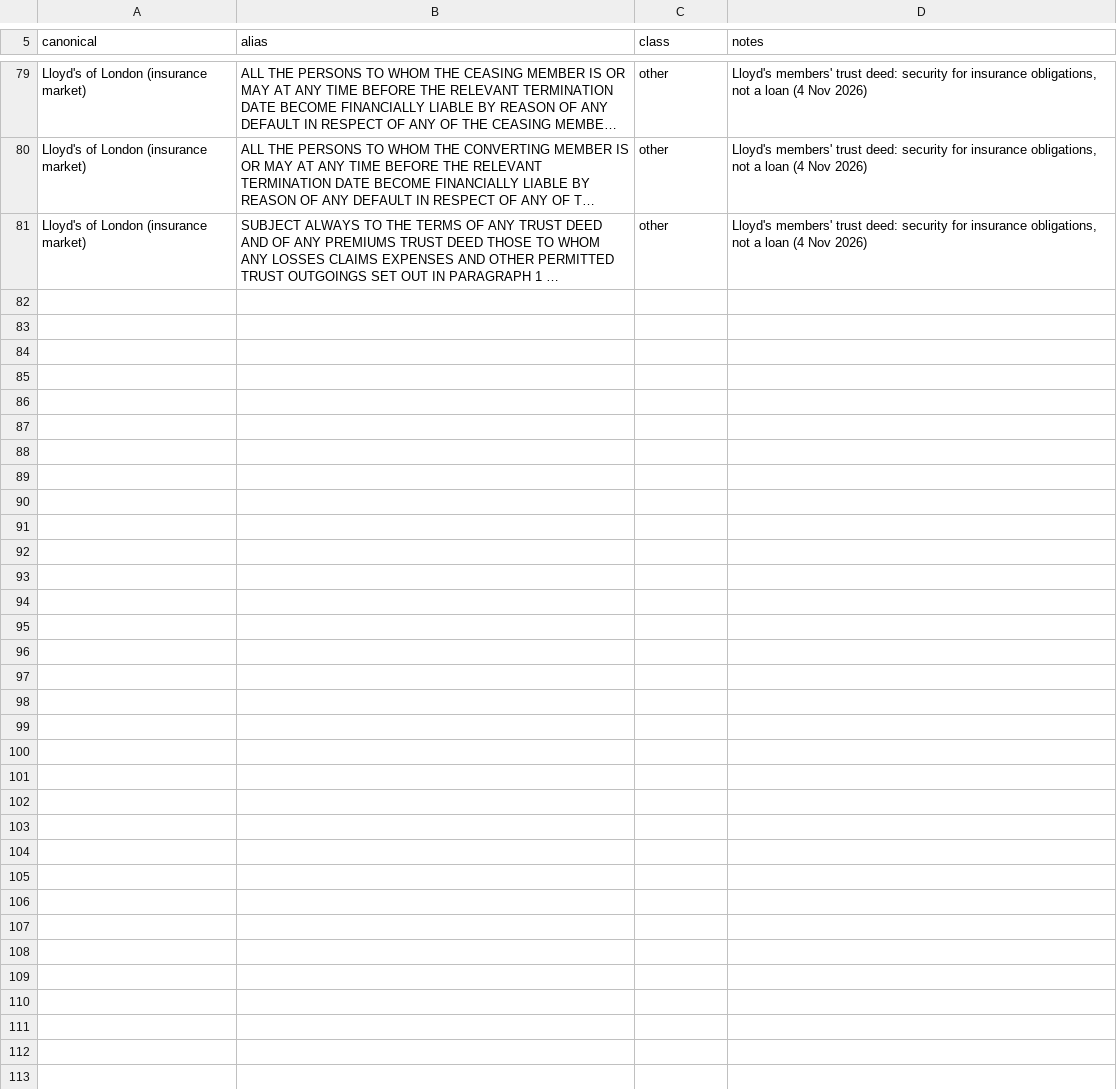
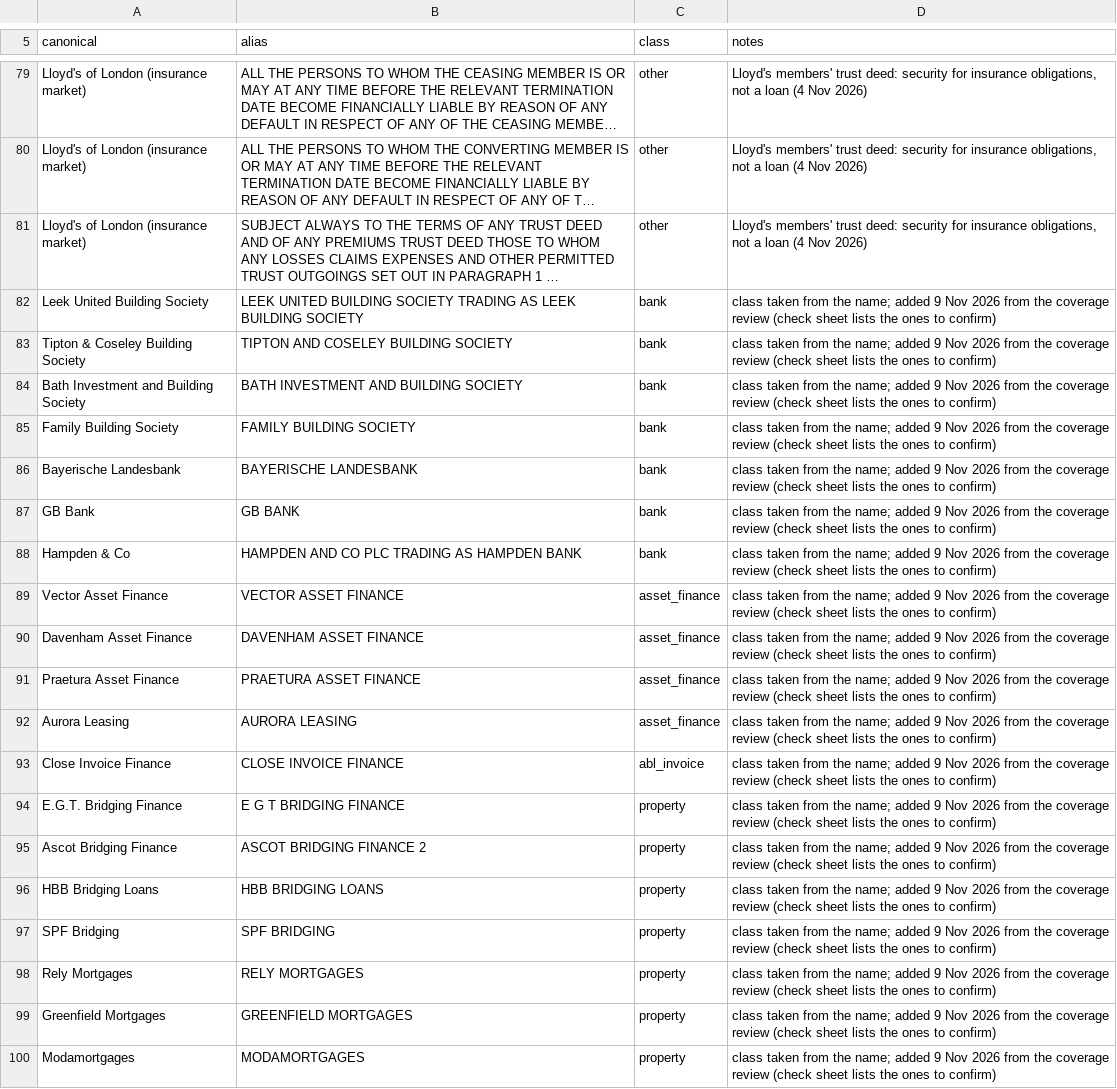
Before and after one commit to ArmaanF-dot/Armariu, a CSV file: armariu-radar/data/lender_aliases.csv, drawn as a sheet; only a part is shown, gaps mark what is left out; long unchanged cells end in …; the diff covers the shown part only; the diff names each change by its address in the sheet, - before the commit and + after, or states it on an @@ line.

```diff
--- a/armariu-radar/data/lender_aliases.csv
+++ b/armariu-radar/data/lender_aliases.csv
+row 82: Leek United Building Society | LEEK UNITED BUILDING SOCIETY TRADING AS LEEK BUILDING SOCIETY | bank | class taken from the name; added 9 Nov 2026 from the coverage review (check sheet lists the ones to confirm)
+row 83: Tipton & Coseley Building Society | TIPTON AND COSELEY BUILDING SOCIETY | bank | class taken from the name; added 9 Nov 2026 from the coverage review (check sheet lists the ones to confirm)
+row 84: Bath Investment and Building Society | BATH INVESTMENT AND BUILDING SOCIETY | bank | class taken from the name; added 9 Nov 2026 from the coverage review (check sheet lists the ones to confirm)
+row 85: Family Building Society | FAMILY BUILDING SOCIETY | bank | class taken from the name; added 9 Nov 2026 from the coverage review (check sheet lists the ones to confirm)
+row 86: Bayerische Landesbank | BAYERISCHE LANDESBANK | bank | class taken from the name; added 9 Nov 2026 from the coverage review (check sheet lists the ones to confirm)
+row 87: GB Bank | GB BANK | bank | class taken from the name; added 9 Nov 2026 from the coverage review (check sheet lists the ones to confirm)
+row 88: Hampden & Co | HAMPDEN AND CO PLC TRADING AS HAMPDEN BANK | bank | class taken from the name; added 9 Nov 2026 from the coverage review (check sheet lists the ones to confirm)
+row 89: Vector Asset Finance | VECTOR ASSET FINANCE | asset_finance | class taken from the name; added 9 Nov 2026 from the coverage review (check sheet lists the ones to confirm)
+row 90: Davenham Asset Finance | DAVENHAM ASSET FINANCE | asset_finance | class taken from the name; added 9 Nov 2026 from the coverage review (check sheet lists the ones to confirm)
+row 91: Praetura Asset Finance | PRAETURA ASSET FINANCE | asset_finance | class taken from the name; added 9 Nov 2026 from the coverage review (check sheet lists the ones to confirm)
+row 92: Aurora Leasing | AURORA LEASING | asset_finance | class taken from the name; added 9 Nov 2026 from the coverage review (check sheet lists the ones to confirm)
+row 93: Close Invoice Finance | CLOSE INVOICE FINANCE | abl_invoice | class taken from the name; added 9 Nov 2026 from the coverage review (check sheet lists the ones to confirm)
+row 94: E.G.T. Bridging Finance | E G T BRIDGING FINANCE | property | class taken from the name; added 9 Nov 2026 from the coverage review (check sheet lists the ones to confirm)
+row 95: Ascot Bridging Finance | ASCOT BRIDGING FINANCE 2 | property | class taken from the name; added 9 Nov 2026 from the coverage review (check sheet lists the ones to confirm)
+row 96: HBB Bridging Loans | HBB BRIDGING LOANS | property | class taken from the name; added 9 Nov 2026 from the coverage review (check sheet lists the ones to confirm)
+row 97: SPF Bridging | SPF BRIDGING | property | class taken from the name; added 9 Nov 2026 from the coverage review (check sheet lists the ones to confirm)
+row 98: Rely Mortgages | RELY MORTGAGES | property | class taken from the name; added 9 Nov 2026 from the coverage review (check sheet lists the ones to confirm)
+row 99: Greenfield Mortgages | GREENFIELD MORTGAGES | property | class taken from the name; added 9 Nov 2026 from the coverage review (check sheet lists the ones to confirm)
+row 100: Modamortgages | MODAMORTGAGES | property | class taken from the name; added 9 Nov 2026 from the coverage review (check sheet lists the ones to confirm)
```
Also changed, not shown: 9 added rows elsewhere in this file, 3 other files.
